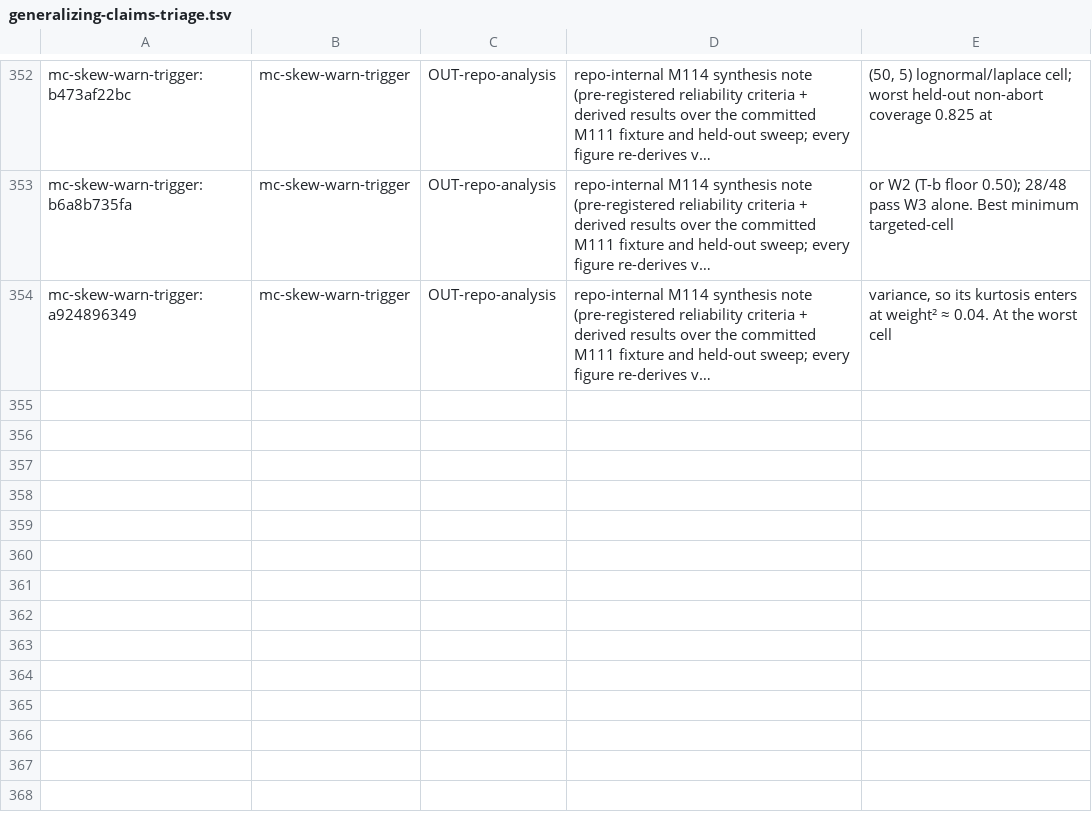
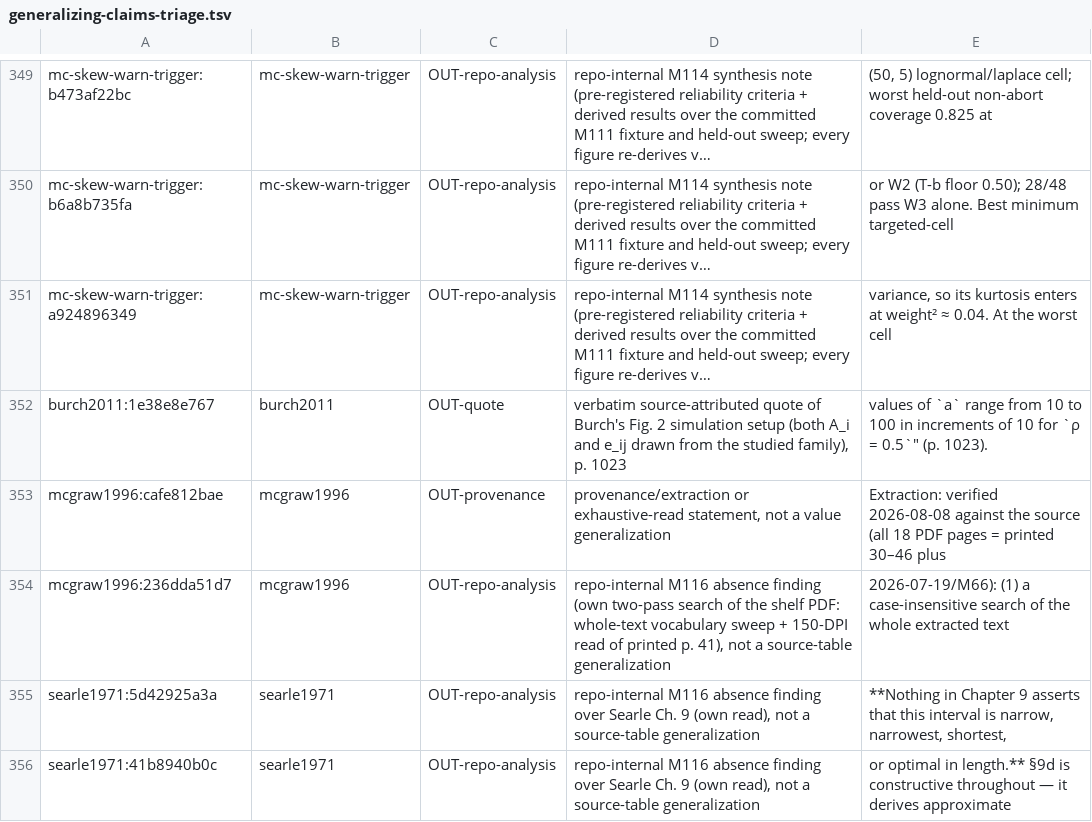
Before and after one commit to jmgirard/intraclass, a TSV file: data-raw/generalizing-claims-triage.tsv, drawn as a sheet; only a part is shown, gaps mark what is left out; long unchanged cells end in …; the diff covers the shown part only; the diff names each change by its address in the sheet, - before the commit and + after, or states it on an @@ line.

Commit message:
M116: correct the falsified "searle"/"burch" width claims
Withdraws the shipped claim that `ci_method = "burch"` is the wider of the two classical intervals and `"searle"` the narrowest on near-normal data — false on both committed grids and unsupported by any source — from the help page, both vignettes, NEWS, the runtime hint and an internal header.

Replaces it with what the package measured: burch narrower in 16 of 16 and 59 of 64 cells, by a median of about 6% and about 4%, bounded by the fact that both grids vary only the subject effect and that Burch reports a reversal for symmetric heavy-tailed data with non-normal errors, which they do not test.

Adds source notes for Searle (1971), extends burch2011 and mcgraw1996, corrects a wrong equation citation, adds a committed recomputation script and its output, and extends the doc-claim test with six mutation-verified patterns. The coverage-based preference for `"searle"` is unchanged.

```diff
--- a/data-raw/generalizing-claims-triage.tsv
+++ b/data-raw/generalizing-claims-triage.tsv
+row 352: burch2011:1e38e8e767 | burch2011 | OUT-quote | verbatim source-attributed quote of Burch's Fig. 2 simulation setup (both A_i and e_ij drawn from the studied family), p. 1023 | values of `a` range from 10 to 100 in increments of 10 for `ρ = 0.5`" (p. 1023).
+row 353: mcgraw1996:cafe812bae | mcgraw1996 | OUT-provenance | provenance/extraction or exhaustive-read statement, not a value generalization | Extraction: verified 2026-08-08 against the source (all 18 PDF pages = printed 30–46 plus
+row 354: mcgraw1996:236dda51d7 | mcgraw1996 | OUT-repo-analysis | repo-internal M116 absence finding (own two-pass search of the shelf PDF: whole-text vocabulary sweep + 150-DPI read of printed p. 41), not a source-table generalization | 2026-07-19/M66): (1) a case-insensitive search of the whole extracted text
+row 355: searle1971:5d42925a3a | searle1971 | OUT-repo-analysis | repo-internal M116 absence finding over Searle Ch. 9 (own read), not a source-table generalization | **Nothing in Chapter 9 asserts that this interval is narrow, narrowest, shortest,
+row 356: searle1971:41b8940b0c | searle1971 | OUT-repo-analysis | repo-internal M116 absence finding over Searle Ch. 9 (own read), not a source-table generalization | or optimal in length.** §9d is constructive throughout — it derives approximate
```
Also changed, not shown: 5 added rows and 3 removed rows elsewhere in this file, data-raw/mpl-doc-claims.tsv, 20 other files.
